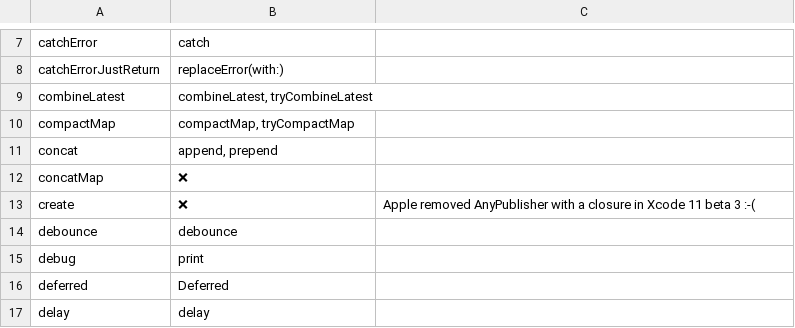
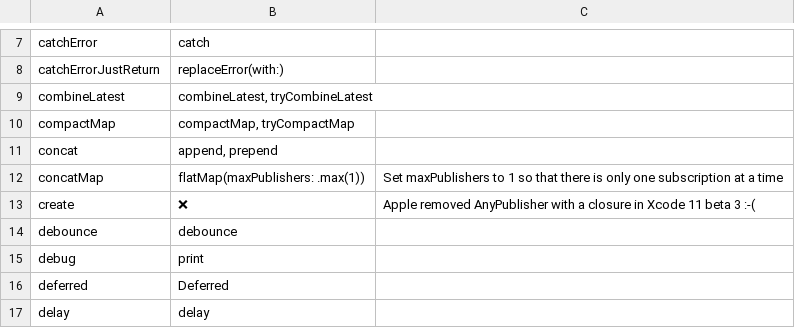
Before and after one commit to CombineCommunity/rxswift-to-combine-cheatsheet, a CSV file: Data/operators.csv, drawn as a sheet; only a part is shown, gaps mark what is left out.

```diff
--- a/Data/operators.csv
+++ b/Data/operators.csv
@@ -11,3 +11,3 @@ compactMap,"compactMap, tryCompactMap",
 concat,"append, prepend",
-concatMap,❌,
+concatMap,flatMap(maxPublishers: .max(1)), Set maxPublishers to 1 so that there is only one subscription at a time
 create,❌,Apple removed AnyPublisher with a closure in Xcode 11 beta 3 :-(
```
Also changed, not shown: 4 other files.
